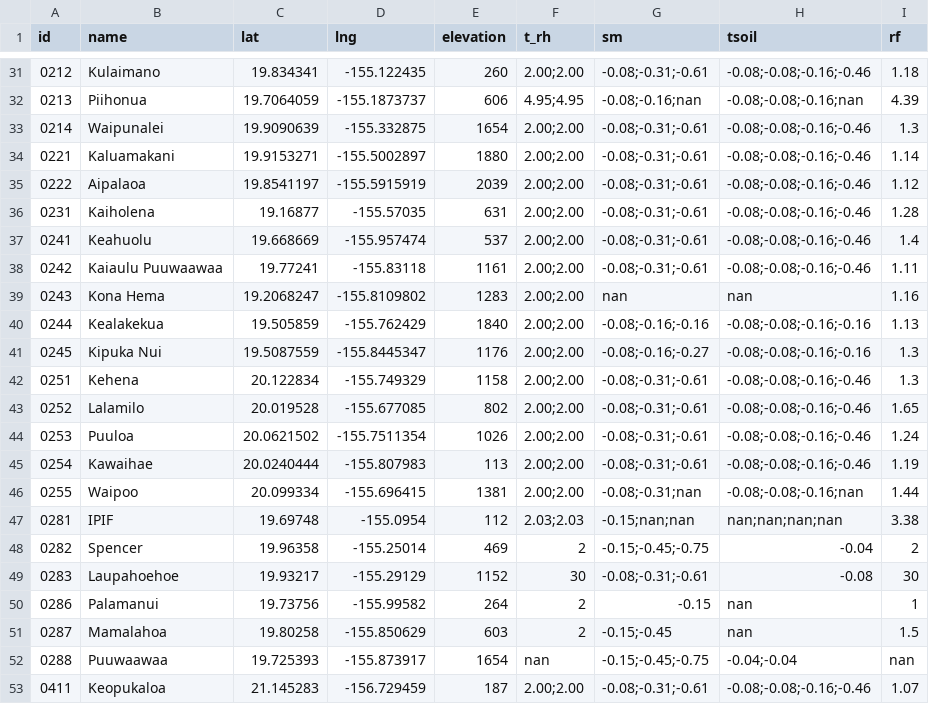
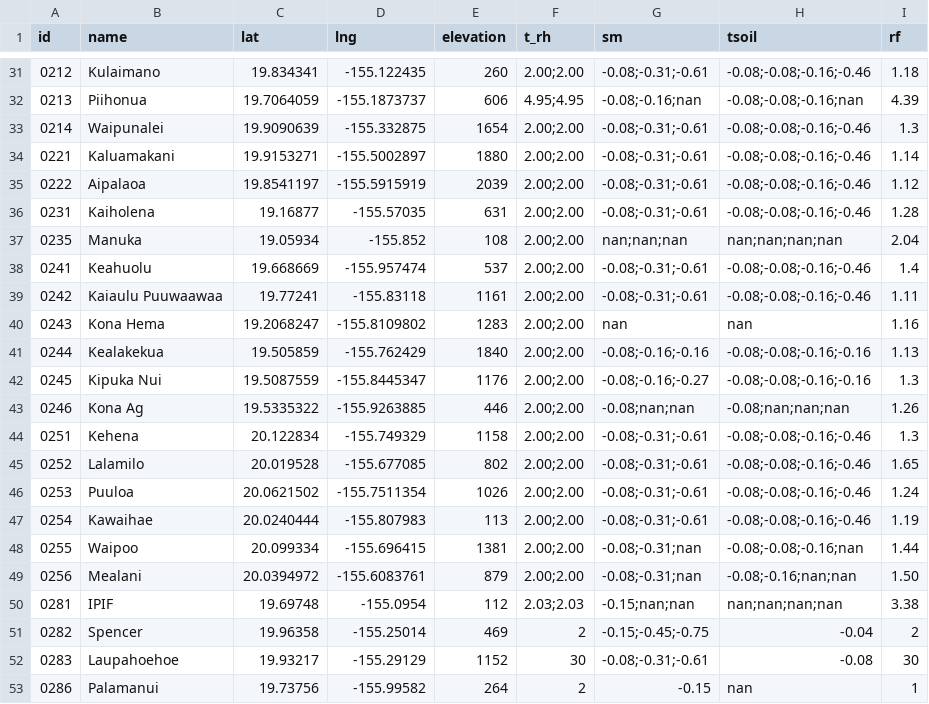
Before and after one commit to HCDP/loggernet_station_data, a CSV file: csv_data/metadata/metadata.csv, drawn as a sheet; only a part is shown, gaps mark what is left out; the shorter side is filled out with more unchanged rows.

Commit message:
add new mesonet stations 0235, 0246, 0256

```diff
--- a/csv_data/metadata/metadata.csv
+++ b/csv_data/metadata/metadata.csv
@@ -36,2 +36,3 @@ id,name,lat,lng,elevation,t_rh,sm,tsoil,rf
 0231,Kaiholena,19.16877,-155.57035,631,2.00;2.00,-0.08;-0.31;-0.61,-0.08;-0.08;-0.16;-0.46,1.28
+0235,Manuka,19.05934,-155.852,108,2.00;2.00,nan;nan;nan,nan;nan;nan;nan,2.04
 0241,Keahuolu,19.668669,-155.957474,537,2.00;2.00,-0.08;-0.31;-0.61,-0.08;-0.08;-0.16;-0.46,1.4
@@ -41,2 +42,3 @@ id,name,lat,lng,elevation,t_rh,sm,tsoil,rf
 0245,Kipuka Nui,19.5087559,-155.8445347,1176,2.00;2.00,-0.08;-0.16;-0.27,-0.08;-0.08;-0.16;-0.16,1.3
+0246,Kona Ag,19.5335322,-155.9263885,446,2.00;2.00,-0.08;nan;nan,-0.08;nan;nan;nan,1.26
 0251,Kehena,20.122834,-155.749329,1158,2.00;2.00,-0.08;-0.31;-0.61,-0.08;-0.08;-0.16;-0.46,1.3
@@ -46,2 +48,3 @@ id,name,lat,lng,elevation,t_rh,sm,tsoil,rf
 0255,Waipoo,20.099334,-155.696415,1381,2.00;2.00,-0.08;-0.31;nan,-0.08;-0.08;-0.16;nan,1.44
+0256,Mealani,20.0394972,-155.6083761,879,2.00;2.00,-0.08;-0.31;nan,-0.08;-0.16;nan;nan,1.50
 0281,IPIF,19.69748,-155.0954,112,2.03;2.03,-0.15;nan;nan,nan;nan;nan;nan,3.38
```
